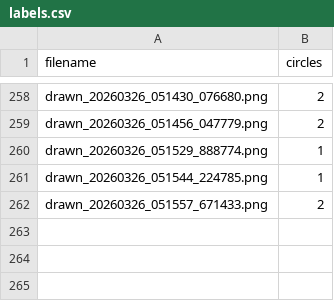
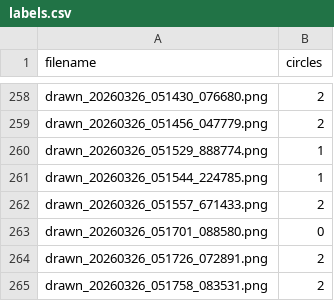
Before and after one commit to jcats96/circles_ml, a CSV file: training_data/labels.csv, drawn as a sheet; only a part is shown, gaps mark what is left out.

```diff
--- a/training_data/labels.csv
+++ b/training_data/labels.csv
@@ -262 +262,4 @@ drawn_20260326_051544_224785.png,1
 drawn_20260326_051557_671433.png,2
+drawn_20260326_051701_088580.png,0
+drawn_20260326_051726_072891.png,2
+drawn_20260326_051758_083531.png,2
```
Also changed, not shown: 3 other files.
